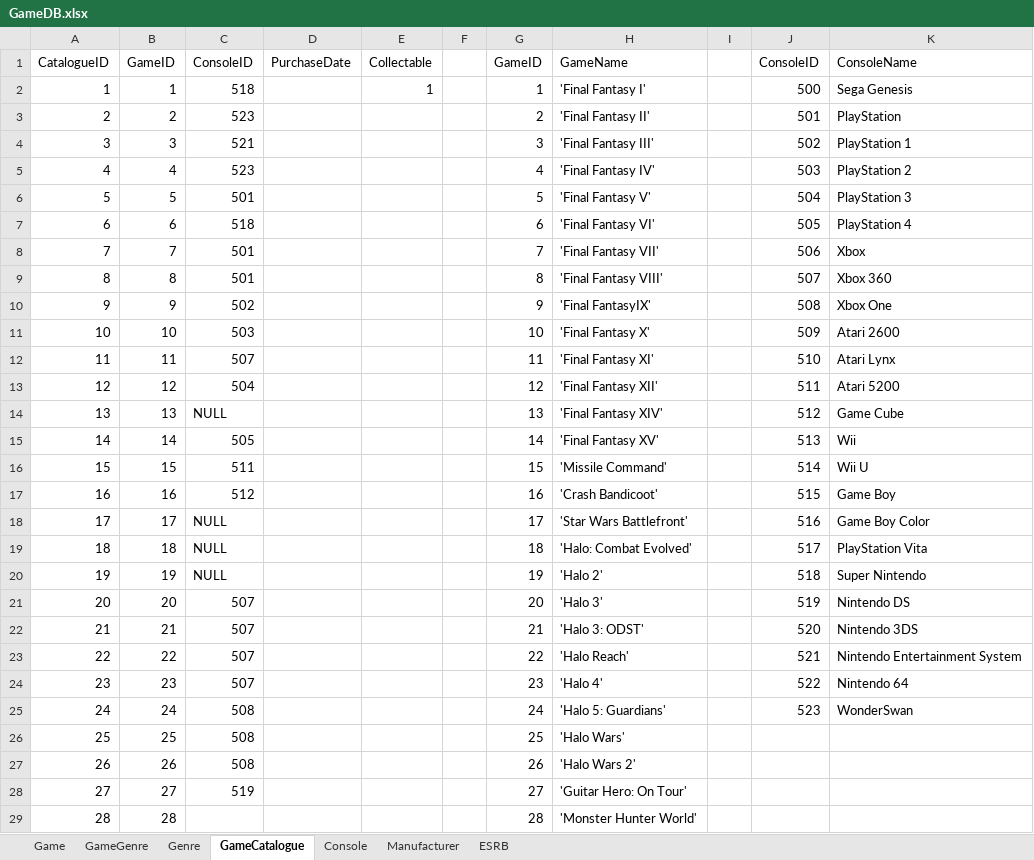
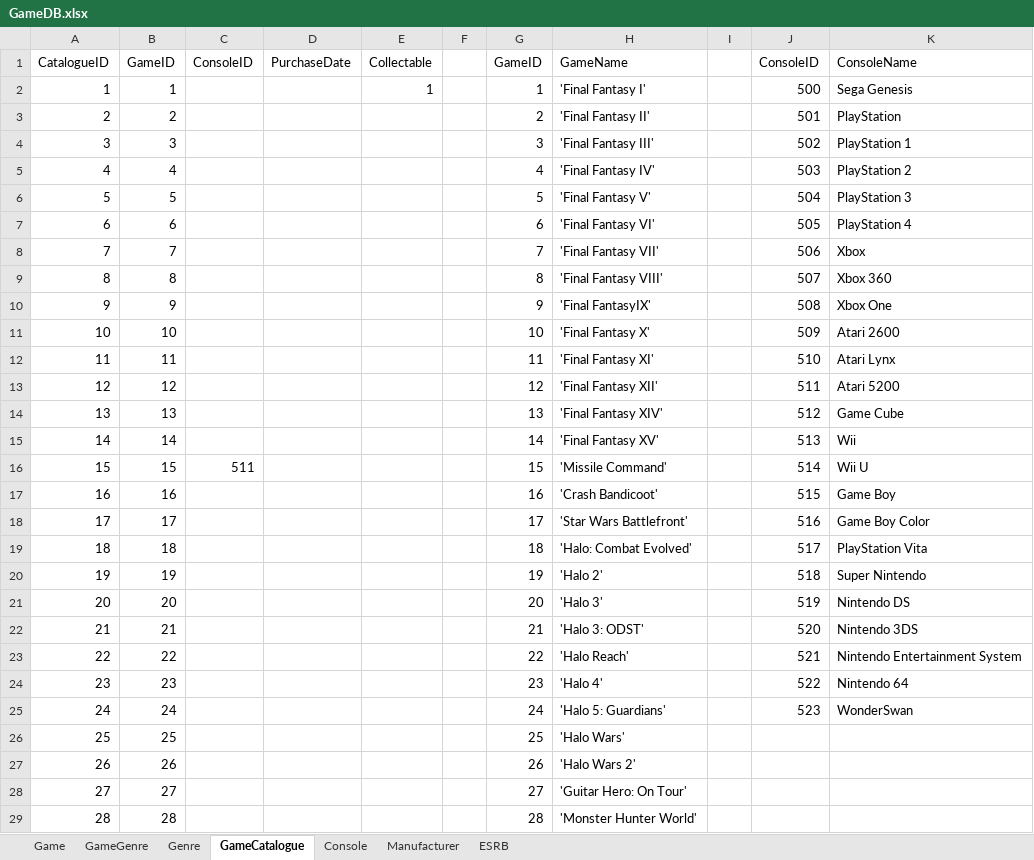
Before and after one commit to coleminer399/3550GroupAssignment1, an Excel workbook: GameDB.xlsx, sheet GameCatalogue, drawn as a sheet; only a part is shown; values as stored, in another font and other column widths than the file's, no borders; the diff covers the shown part only; the diff names each change by its address in the sheet, - before the commit and + after, or states it on an @@ line.

Commit message:
yers

```diff
--- a/GameDB.xlsx (sheet GameCatalogue)
+++ b/GameDB.xlsx (sheet GameCatalogue)
-C2: 518
+C2: (empty)
-C3: 523
+C3: (empty)
-C4: 521
+C4: (empty)
-C5: 523
+C5: (empty)
-C6: 501
+C6: (empty)
-C7: 518
+C7: (empty)
-C8:C9: 501
+C8:C9: (empty)
-C10: 502
+C10: (empty)
-C11: 503
+C11: (empty)
-C12: 507
+C12: (empty)
-C13: 504
+C13: (empty)
-C14: NULL
+C14: (empty)
-C15: 505
+C15: (empty)
-C17: 512
+C17: (empty)
-C18:C20: NULL
+C18:C20: (empty)
-C21:C24: 507
+C21:C24: (empty)
-C25:C27: 508
+C25:C27: (empty)
-C28: 519
+C28: (empty)
```
Also changed, not shown: 19 edited cells elsewhere in this sheet.
